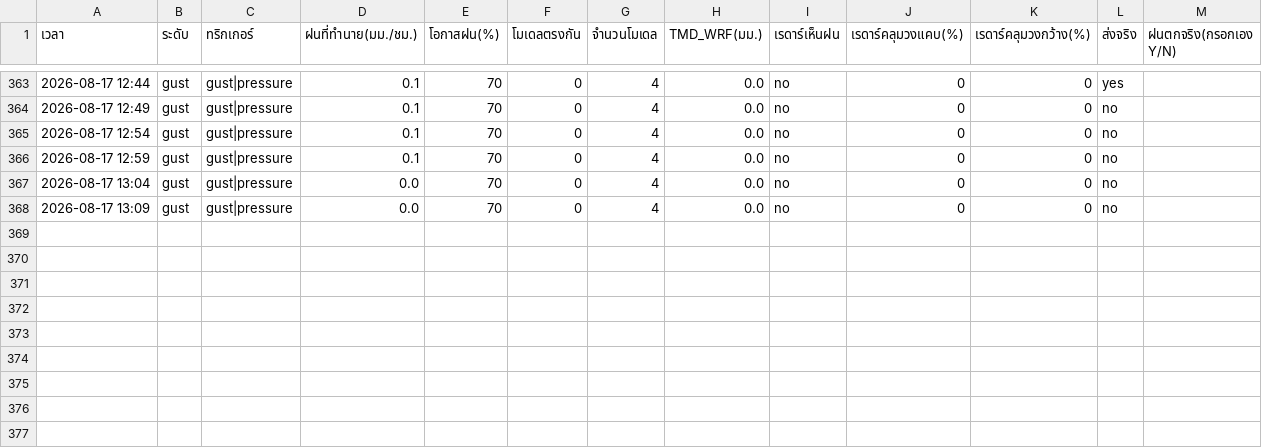
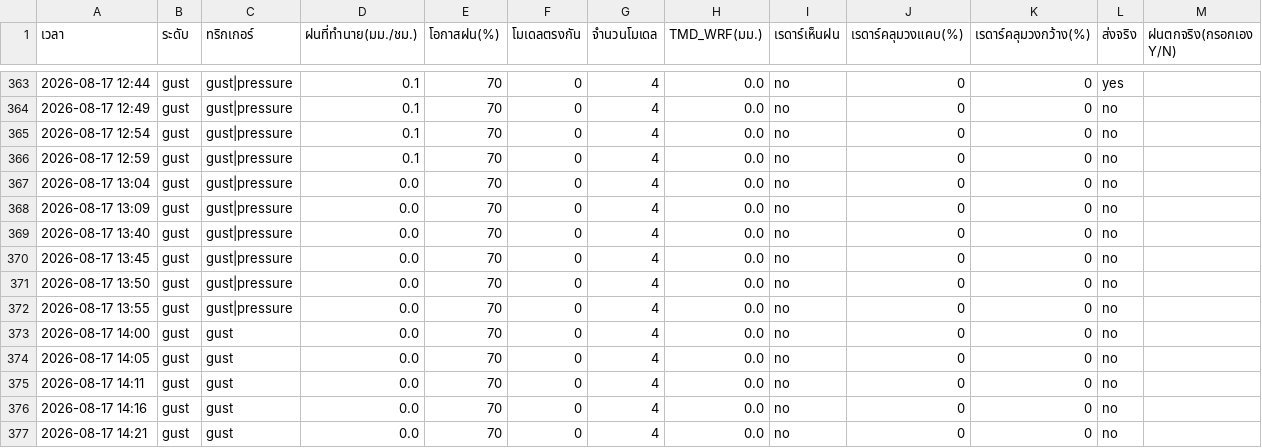
Before and after one commit to supramitj-sys/rain-alert, a CSV file: alert_log.csv, drawn as a sheet; only a part is shown, gaps mark what is left out; the diff names each change by its address in the sheet, - before the commit and + after, or states it on an @@ line.

```diff
--- a/alert_log.csv
+++ b/alert_log.csv
+row 369: 2026-08-17 13:40 | gust | gust|pressure | 0.0 | 70 | 0 | 4 | 0.0 | no | 0 | 0 | no
+row 370: 2026-08-17 13:45 | gust | gust|pressure | 0.0 | 70 | 0 | 4 | 0.0 | no | 0 | 0 | no
+row 371: 2026-08-17 13:50 | gust | gust|pressure | 0.0 | 70 | 0 | 4 | 0.0 | no | 0 | 0 | no
+row 372: 2026-08-17 13:55 | gust | gust|pressure | 0.0 | 70 | 0 | 4 | 0.0 | no | 0 | 0 | no
+row 373: 2026-08-17 14:00 | gust | gust | 0.0 | 70 | 0 | 4 | 0.0 | no | 0 | 0 | no
+row 374: 2026-08-17 14:05 | gust | gust | 0.0 | 70 | 0 | 4 | 0.0 | no | 0 | 0 | no
+row 375: 2026-08-17 14:11 | gust | gust | 0.0 | 70 | 0 | 4 | 0.0 | no | 0 | 0 | no
+row 376: 2026-08-17 14:16 | gust | gust | 0.0 | 70 | 0 | 4 | 0.0 | no | 0 | 0 | no
+row 377: 2026-08-17 14:21 | gust | gust | 0.0 | 70 | 0 | 4 | 0.0 | no | 0 | 0 | no
```
Also changed, not shown: radar_watch.csv.
